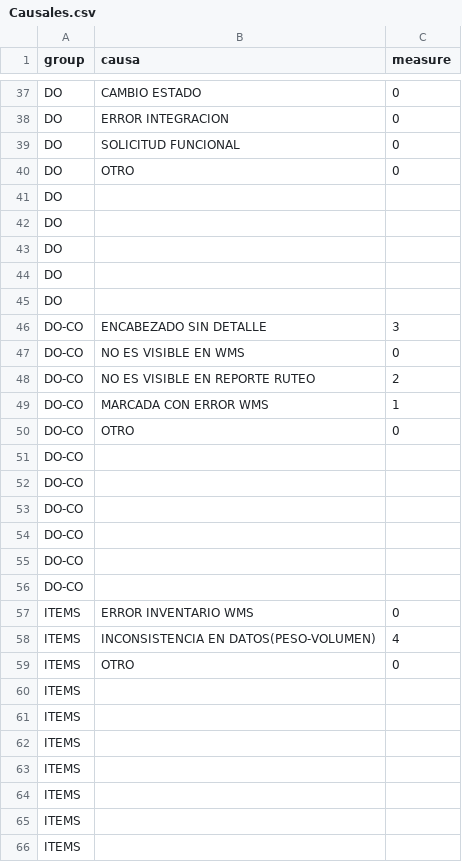
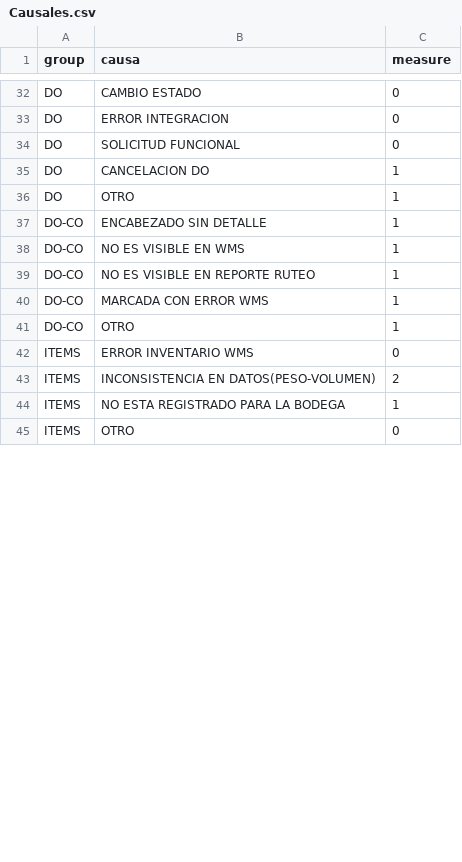
Before and after one commit to paboada/RL, a CSV file: data/Causales.csv, drawn as a sheet; only a part is shown, gaps mark what is left out; the diff covers the shown part only.

```diff
--- a/data/Causales.csv
+++ b/data/Causales.csv
@@ -39,28 +34,12 @@ DO,ERROR INTEGRACION,0
 DO,SOLICITUD FUNCIONAL,0
-DO,OTRO,0
-DO,,
-DO,,
-DO,,
-DO,,
-DO,,
-DO-CO,ENCABEZADO SIN DETALLE,3
-DO-CO,NO ES VISIBLE EN WMS,0
-DO-CO,NO ES VISIBLE EN REPORTE RUTEO,2
+DO,CANCELACION DO,1
+DO,OTRO,1
+DO-CO,ENCABEZADO SIN DETALLE,1
+DO-CO,NO ES VISIBLE EN WMS,1
+DO-CO,NO ES VISIBLE EN REPORTE RUTEO,1
 DO-CO,MARCADA CON ERROR WMS,1
-DO-CO,OTRO,0
-DO-CO,,
-DO-CO,,
-DO-CO,,
-DO-CO,,
-DO-CO,,
-DO-CO,,
+DO-CO,OTRO,1
 ITEMS,ERROR INVENTARIO WMS,0
-ITEMS,INCONSISTENCIA EN DATOS(PESO-VOLUMEN),4
+ITEMS,INCONSISTENCIA EN DATOS(PESO-VOLUMEN),2
+ITEMS,NO ESTA REGISTRADO PARA LA BODEGA,1
 ITEMS,OTRO,0
-ITEMS,,
-ITEMS,,
-ITEMS,,
-ITEMS,,
-ITEMS,,
-ITEMS,,
-ITEMS,,
```
Also changed, not shown: 35 removed rows and 18 edited cells elsewhere in this file, 5 other files.
